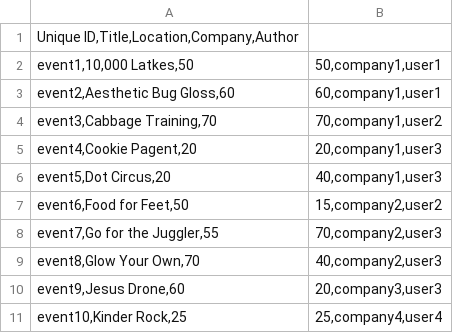
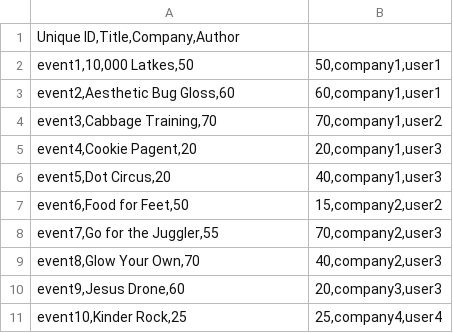
Before and after one commit to Gizra/generator-hedley, a CSV file: app/templates/skeleton/modules/custom/skeleton_migrate/csv/node/event.csv, drawn as a sheet.

Commit message:
Event create

```diff
--- a/app/templates/skeleton/modules/custom/skeleton_migrate/csv/node/event.csv
+++ b/app/templates/skeleton/modules/custom/skeleton_migrate/csv/node/event.csv
@@ -1,2 +1,2 @@
-Unique ID,Title,Location,Company,Author
+Unique ID,Title,Company,Author
 event1,10,000 Latkes,50|50,company1,user1
```
Also changed, not shown: 1 other file.
